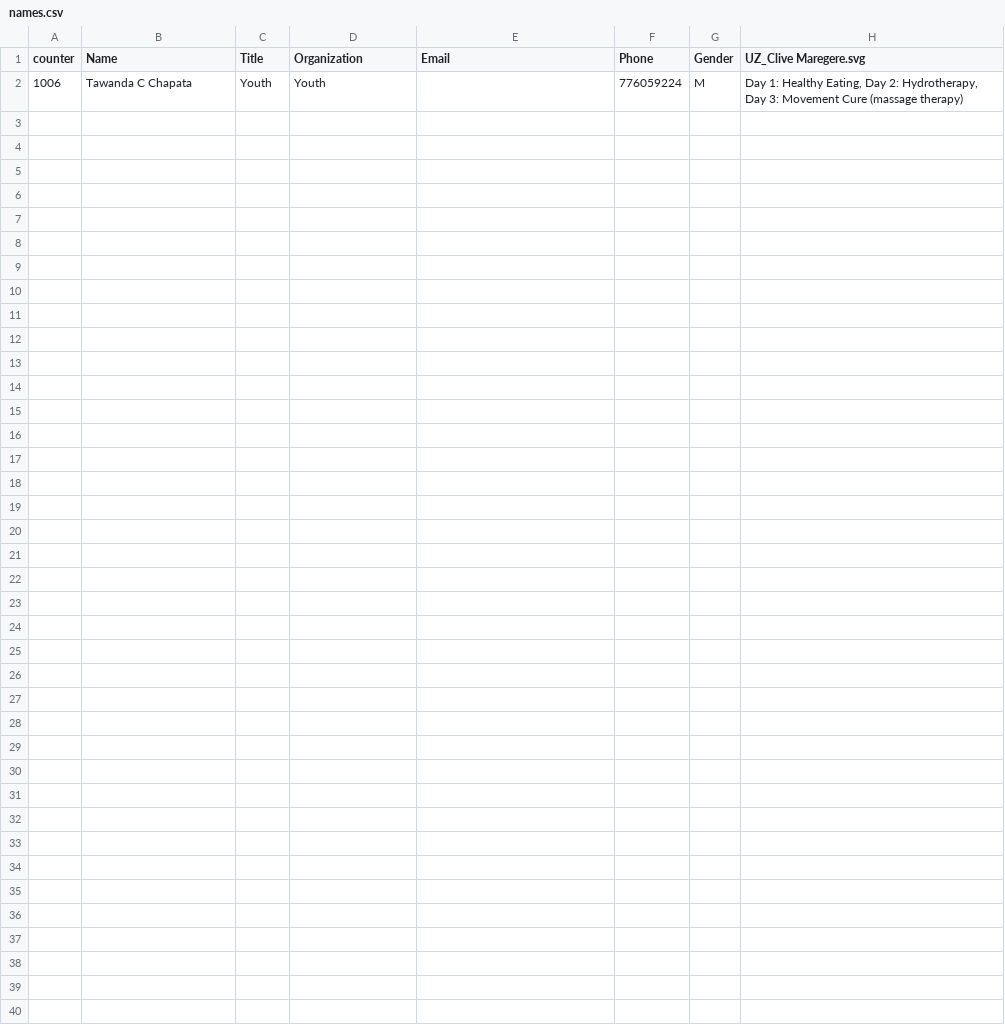
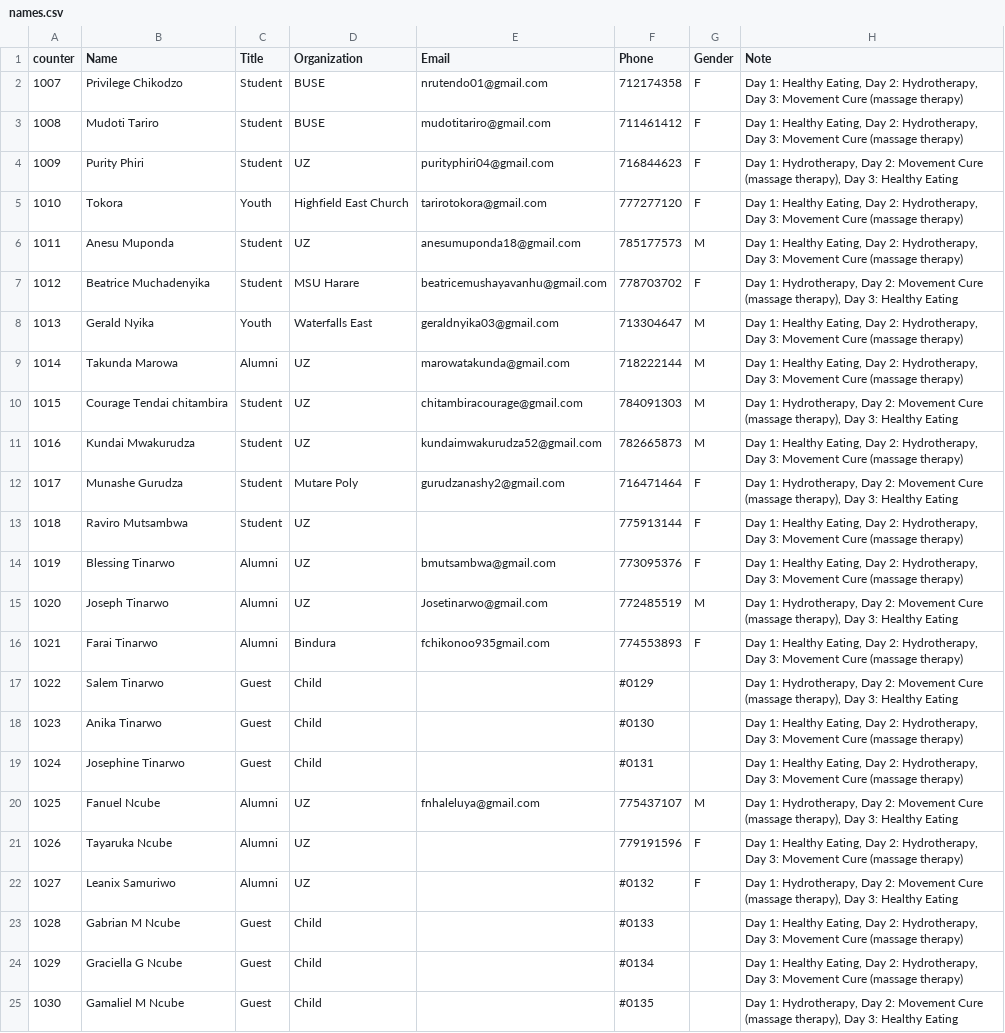
Before and after one commit to keptac/pcm-be, a CSV file: app-middlewares/names.csv, drawn as a sheet.

Commit message:
fixed names

```diff
--- a/app-middlewares/names.csv
+++ b/app-middlewares/names.csv
@@ -1,2 +1,25 @@
-counter,Name,Title,Organization,Email,Phone,Gender,UZ_Clive Maregere.svg
-1006,Tawanda C Chapata,Youth,Youth,,776059224,M,"Day 1: Healthy Eating, Day 2: Hydrotherapy, Day 3: Movement Cure (massage therapy)"
+counter,Name,Title,Organization,Email,Phone,Gender,Note
+1007,Privilege Chikodzo,Student,BUSE,nrutendo01@gmail.com,712174358,F,"Day 1: Healthy Eating, Day 2: Hydrotherapy, Day 3: Movement Cure (massage therapy)"
+1008,Mudoti Tariro,Student,BUSE,mudotitariro@gmail.com,711461412,F,"Day 1: Healthy Eating, Day 2: Hydrotherapy, Day 3: Movement Cure (massage therapy)"
+1009,Purity Phiri,Student,UZ,purityphiri04@gmail.com,716844623,F,"Day 1: Hydrotherapy, Day 2: Movement Cure (massage therapy), Day 3: Healthy Eating"
+1010,Tokora,Youth,Highfield East Church,tarirotokora@gmail.com,777277120,F,"Day 1: Healthy Eating, Day 2: Hydrotherapy, Day 3: Movement Cure (massage therapy)"
+1011,Anesu Muponda,Student,UZ,anesumuponda18@gmail.com,785177573,M,"Day 1: Healthy Eating, Day 2: Hydrotherapy, Day 3: Movement Cure (massage therapy)"
+1012,Beatrice Muchadenyika,Student,MSU Harare,beatricemushayavanhu@gmail.com,778703702,F,"Day 1: Hydrotherapy, Day 2: Movement Cure (massage therapy), Day 3: Healthy Eating"
+1013,Gerald Nyika,Youth,Waterfalls East,geraldnyika03@gmail.com,713304647,M,"Day 1: Healthy Eating, Day 2: Hydrotherapy, Day 3: Movement Cure (massage therapy)"
+1014,Takunda Marowa,Alumni,UZ,marowatakunda@gmail.com,718222144,M,"Day 1: Healthy Eating, Day 2: Hydrotherapy, Day 3: Movement Cure (massage therapy)"
+1015,Courage Tendai chitambira ,Student,UZ,chitambiracourage@gmail.com ,784091303,M,"Day 1: Hydrotherapy, Day 2: Movement Cure (massage therapy), Day 3: Healthy Eating"
+1016,Kundai Mwakurudza ,Student,UZ,kundaimwakurudza52@gmail.com,782665873,M,"Day 1: Healthy Eating, Day 2: Hydrotherapy, Day 3: Movement Cure (massage therapy)"
+1017,Munashe Gurudza ,Student,Mutare Poly,gurudzanashy2@gmail.com,716471464,F,"Day 1: Hydrotherapy, Day 2: Movement Cure (massage therapy), Day 3: Healthy Eating"
+1018,Raviro Mutsambwa,Student,UZ,,775913144,F,"Day 1: Healthy Eating, Day 2: Hydrotherapy, Day 3: Movement Cure (massage therapy)"
+1019,Blessing Tinarwo,Alumni,UZ,bmutsambwa@gmail.com,773095376,F,"Day 1: Healthy Eating, Day 2: Hydrotherapy, Day 3: Movement Cure (massage therapy)"
+1020,Joseph Tinarwo,Alumni,UZ,Josetinarwo@gmail.com,772485519,M,"Day 1: Hydrotherapy, Day 2: Movement Cure (massage therapy), Day 3: Healthy Eating"
+1021,Farai Tinarwo,Alumni,Bindura,fchikonoo935gmail.com,774553893,F,"Day 1: Healthy Eating, Day 2: Hydrotherapy, Day 3: Movement Cure (massage therapy)"
+1022,Salem Tinarwo,Guest,Child,,#0129,,"Day 1: Hydrotherapy, Day 2: Movement Cure (massage therapy), Day 3: Healthy Eating"
+1023,Anika Tinarwo,Guest,Child,,#0130,,"Day 1: Healthy Eating, Day 2: Hydrotherapy, Day 3: Movement Cure (massage therapy)"
+1024,Josephine Tinarwo,Guest,Child,,#0131,,"Day 1: Healthy Eating, Day 2: Hydrotherapy, Day 3: Movement Cure (massage therapy)"
+1025,Fanuel Ncube,Alumni,UZ,fnhaleluya@gmail.com,775437107,M,"Day 1: Hydrotherapy, Day 2: Movement Cure (massage therapy), Day 3: Healthy Eating"
+1026,Tayaruka Ncube,Alumni,UZ,,779191596,F,"Day 1: Healthy Eating, Day 2: Hydrotherapy, Day 3: Movement Cure (massage therapy)"
+1027,Leanix Samuriwo,Alumni,UZ,,#0132,F,"Day 1: Hydrotherapy, Day 2: Movement Cure (massage therapy), Day 3: Healthy Eating"
+1028,Gabrian M Ncube,Guest,Child,,#0133,,"Day 1: Healthy Eating, Day 2: Hydrotherapy, Day 3: Movement Cure (massage therapy)"
+1029,Graciella G Ncube,Guest,Child,,#0134,,"Day 1: Healthy Eating, Day 2: Hydrotherapy, Day 3: Movement Cure (massage therapy)"
+1030,Gamaliel M Ncube,Guest,Child,,#0135,,"Day 1: Hydrotherapy, Day 2: Movement Cure (massage therapy), Day 3: Healthy Eating"
```
Also changed, not shown: app-middlewares/attendees_db.csv.
